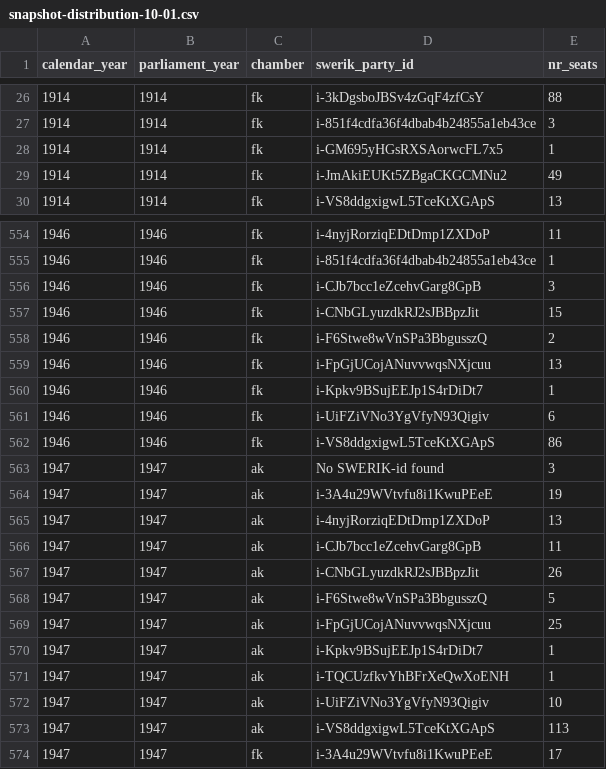
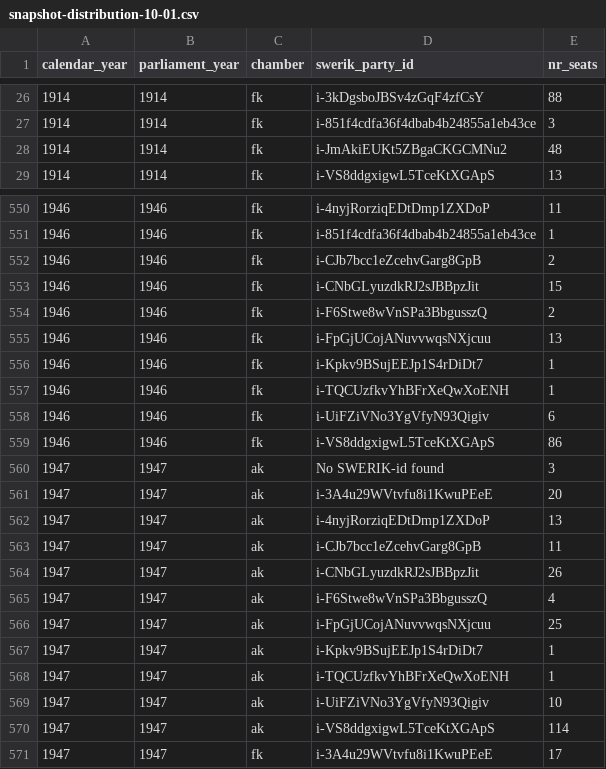
Before and after one commit to swerik-project/riksdagen-persons, a CSV file: quality/estimates/party-distribution/snapshot-distribution-10-01.csv, drawn as a sheet; only a part is shown, gaps mark what is left out; the diff covers the shown part only.

```diff
--- a/quality/estimates/party-distribution/snapshot-distribution-10-01.csv
+++ b/quality/estimates/party-distribution/snapshot-distribution-10-01.csv
@@ -27,4 +27,3 @@ calendar_year,parliament_year,chamber,swerik_party_id,nr_seats
 1914,1914,fk,i-851f4cdfa36f4dbab4b24855a1eb43ce,3
-1914,1914,fk,i-GM695yHGsRXSAorwcFL7x5,1
-1914,1914,fk,i-JmAkiEUKt5ZBgaCKGCMNu2,49
+1914,1914,fk,i-JmAkiEUKt5ZBgaCKGCMNu2,48
 1914,1914,fk,i-VS8ddgxigwL5TceKtXGApS,13
@@ -555,3 +551,3 @@ calendar_year,parliament_year,chamber,swerik_party_id,nr_seats
 1946,1946,fk,i-851f4cdfa36f4dbab4b24855a1eb43ce,1
-1946,1946,fk,i-CJb7bcc1eZcehvGarg8GpB,3
+1946,1946,fk,i-CJb7bcc1eZcehvGarg8GpB,2
 1946,1946,fk,i-CNbGLyuzdkRJ2sJBBpzJit,15
@@ -560,2 +556,3 @@ calendar_year,parliament_year,chamber,swerik_party_id,nr_seats
 1946,1946,fk,i-Kpkv9BSujEEJp1S4rDiDt7,1
+1946,1946,fk,i-TQCUzfkvYhBFrXeQwXoENH,1
 1946,1946,fk,i-UiFZiVNo3YgVfyN93Qigiv,6
@@ -563,3 +560,3 @@ calendar_year,parliament_year,chamber,swerik_party_id,nr_seats
 1947,1947,ak,No SWERIK-id found,3
-1947,1947,ak,i-3A4u29WVtvfu8i1KwuPEeE,19
+1947,1947,ak,i-3A4u29WVtvfu8i1KwuPEeE,20
 1947,1947,ak,i-4nyjRorziqEDtDmp1ZXDoP,13
@@ -567,3 +564,3 @@ calendar_year,parliament_year,chamber,swerik_party_id,nr_seats
 1947,1947,ak,i-CNbGLyuzdkRJ2sJBBpzJit,26
-1947,1947,ak,i-F6Stwe8wVnSPa3BbgusszQ,5
+1947,1947,ak,i-F6Stwe8wVnSPa3BbgusszQ,4
 1947,1947,ak,i-FpGjUCojANuvvwqsNXjcuu,25
@@ -572,3 +569,3 @@ calendar_year,parliament_year,chamber,swerik_party_id,nr_seats
 1947,1947,ak,i-UiFZiVNo3YgVfyN93Qigiv,10
-1947,1947,ak,i-VS8ddgxigwL5TceKtXGApS,113
+1947,1947,ak,i-VS8ddgxigwL5TceKtXGApS,114
 1947,1947,fk,i-3A4u29WVtvfu8i1KwuPEeE,17
```
Also changed, not shown: 4 added rows, 6 removed rows and 71 edited cells elsewhere in this file, quality/estimates/party-distribution/snapshot-distribution-03-01.csv.
